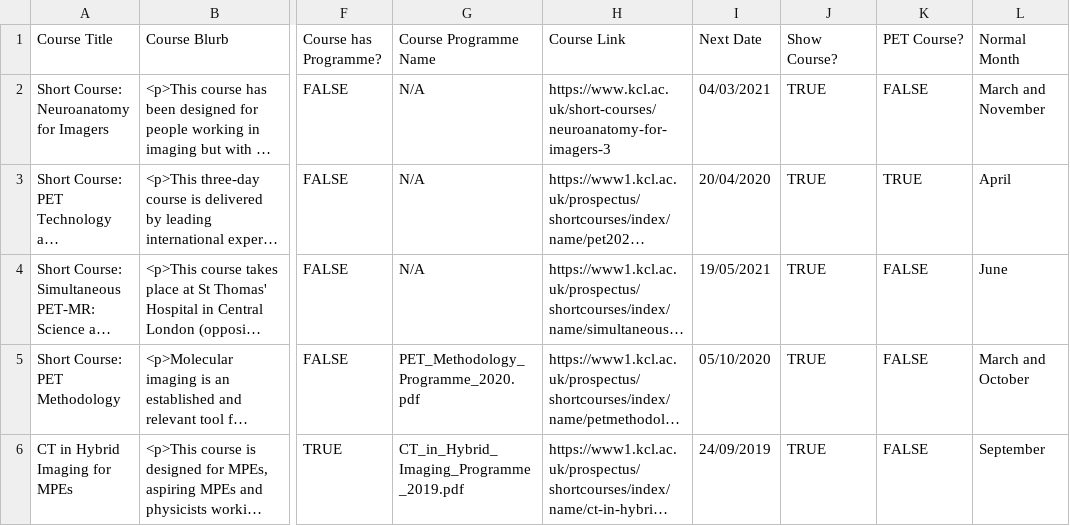
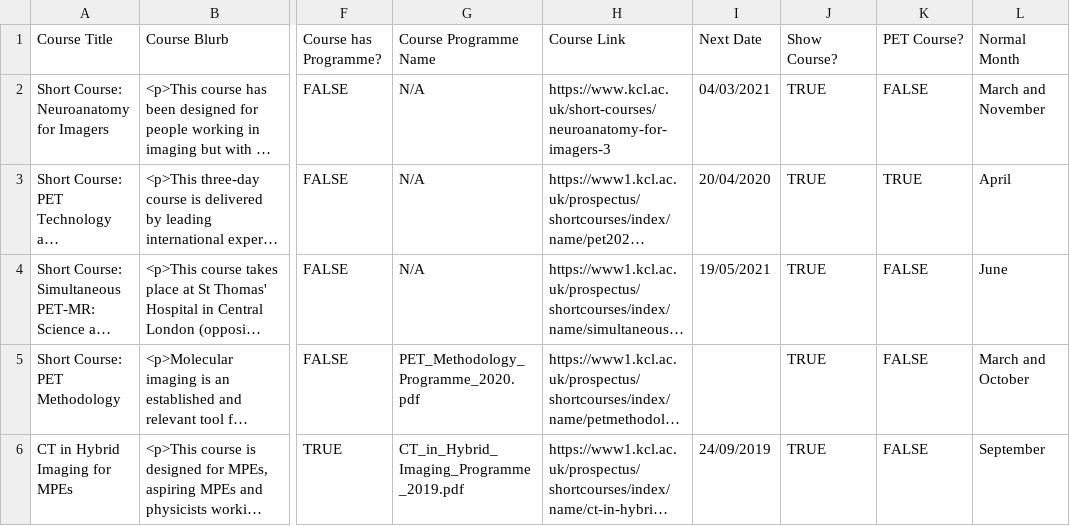
Before and after one commit to sarahmaygould/PETCentre, a CSV file: Courses/courses.csv, drawn as a sheet; only a part is shown, gaps mark what is left out; long unchanged cells end in …; the diff names each change by its address in the sheet, - before the commit and + after, or states it on an @@ line.

Commit message:
Courses page updates

```diff
--- a/Courses/courses.csv
+++ b/Courses/courses.csv
-I5 (Next Date): 05/10/2020
+I5 (Next Date): (empty)
```
